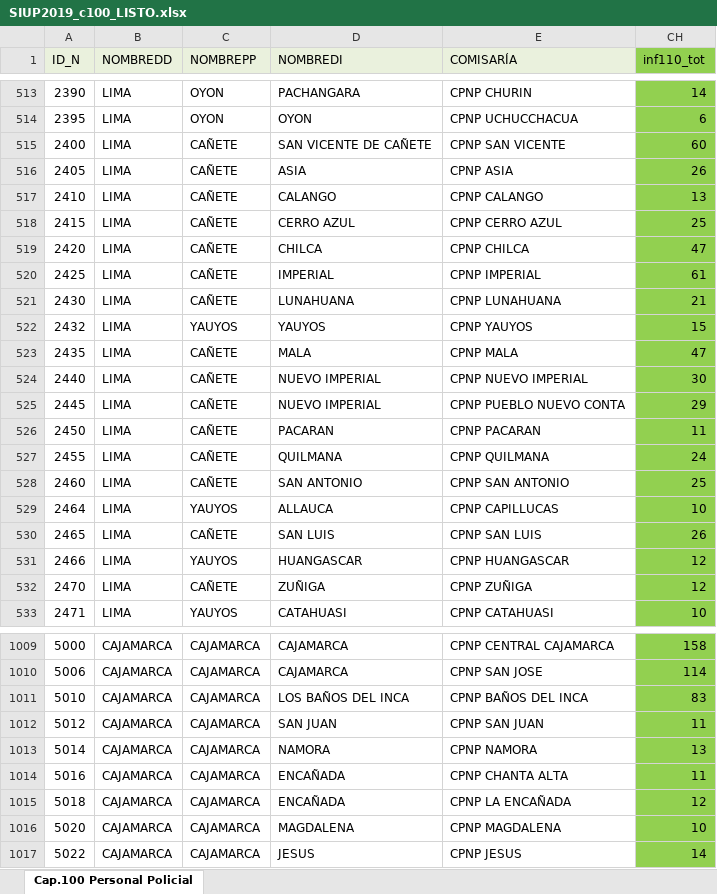
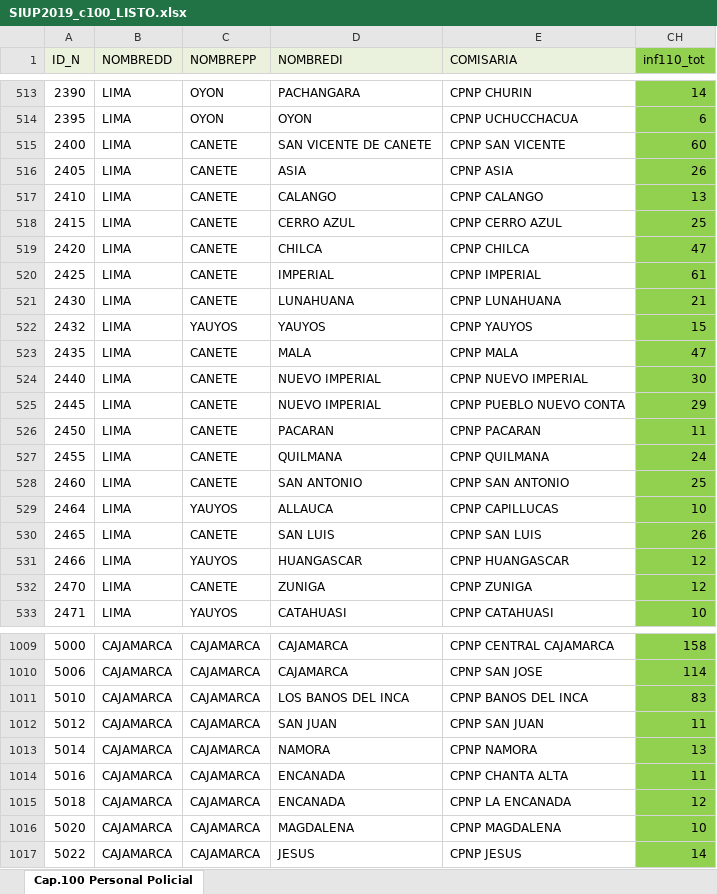
Before and after one commit to krlos20203563/Extortion_Peru, an Excel workbook: data/SIUP/SIUP2019/SIUP2019_c100_LISTO.xlsx, sheet Cap.100 Personal Policial, drawn as a sheet; only a part is shown, gaps mark what is left out; values as stored, in another font and other column widths than the file's, no borders; the diff covers the shown part only; the diff names each change by its address in the sheet, - before the commit and + after, or states it on an @@ line.

```diff
--- a/data/SIUP/SIUP2019/SIUP2019_c100_LISTO.xlsx (sheet Cap.100 Personal Policial)
+++ b/data/SIUP/SIUP2019/SIUP2019_c100_LISTO.xlsx (sheet Cap.100 Personal Policial)
-E1: COMISARÍA
+E1: COMISARIA
-C515:C521 (NOMBREPP): CAÑETE
+C515:C521 (NOMBREPP): CANETE
-D515 (NOMBREDI): SAN VICENTE DE CAÑETE
+D515 (NOMBREDI): SAN VICENTE DE CANETE
-C523:C528 (NOMBREPP): CAÑETE
+C523:C528 (NOMBREPP): CANETE
-C530 (NOMBREPP): CAÑETE
+C530 (NOMBREPP): CANETE
-C532 (NOMBREPP): CAÑETE
+C532 (NOMBREPP): CANETE
-D532 (NOMBREDI): ZUÑIGA
+D532 (NOMBREDI): ZUNIGA
-E532 (COMISARIA): CPNP ZUÑIGA
+E532 (COMISARIA): CPNP ZUNIGA
-D1011 (NOMBREDI): LOS BAÑOS DEL INCA
+D1011 (NOMBREDI): LOS BANOS DEL INCA
-E1011 (COMISARIA): CPNP BAÑOS DEL INCA
+E1011 (COMISARIA): CPNP BANOS DEL INCA
-D1014:D1015 (NOMBREDI): ENCAÑADA
+D1014:D1015 (NOMBREDI): ENCANADA
-E1015 (COMISARIA): CPNP LA ENCAÑADA
+E1015 (COMISARIA): CPNP LA ENCANADA
```
Also changed, not shown: 48 edited cells elsewhere in this sheet, hidden cells, data/PROYECCION_POB/proy_pob.xlsx, data/SIUP/SIUP2019/SIUP2019_c200_LISTO.xlsx, 11 other files.
